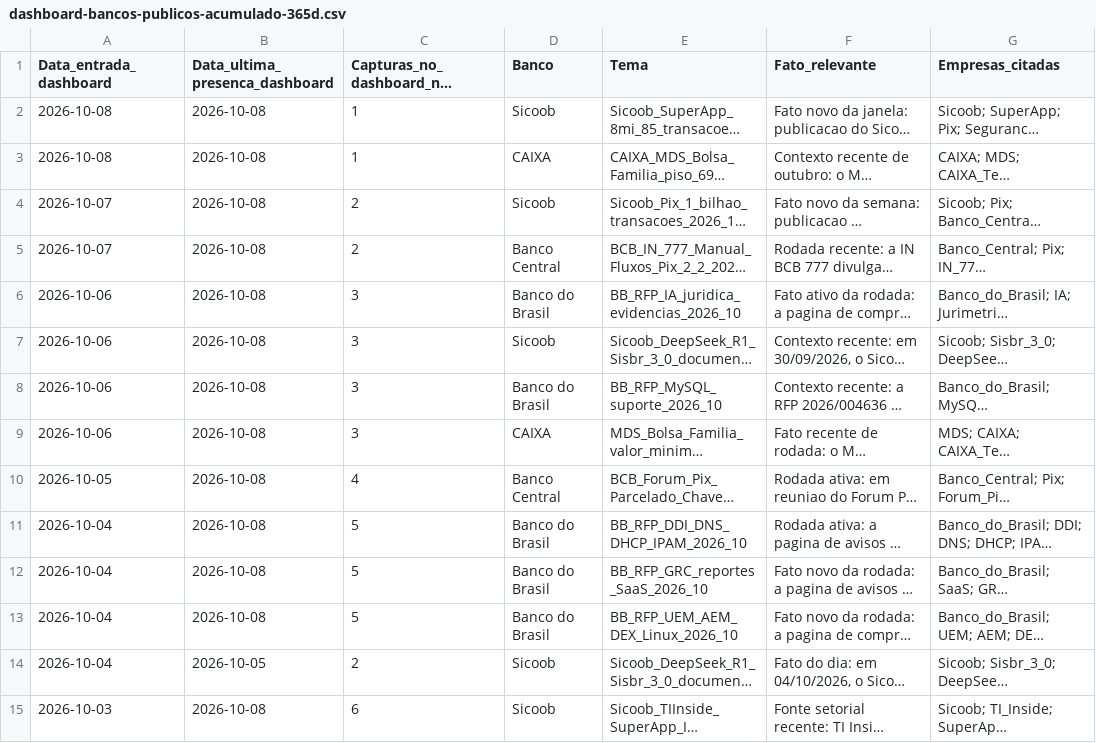
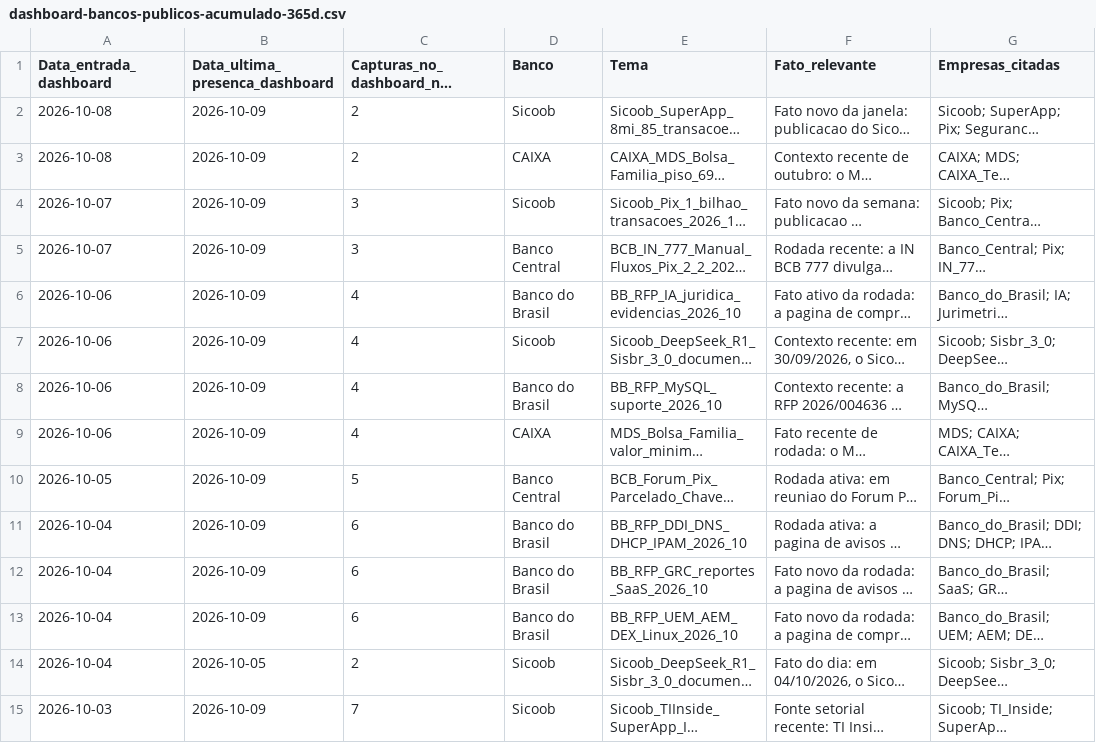
Before and after one commit to mikeheyde/Aegis2_0, a CSV file: site/dashboard-bancos-publicos/dashboard-bancos-publicos-acumulado-365d.csv, drawn as a sheet; only a part is shown; long unchanged cells end in …; the diff covers the shown part only; the diff names each change by its address in the sheet, - before the commit and + after, or states it on an @@ line.

Commit message:
Atualiza radar de bancos publicos 2026-10-09

```diff
--- a/site/dashboard-bancos-publicos/dashboard-bancos-publicos-acumulado-365d.csv
+++ b/site/dashboard-bancos-publicos/dashboard-bancos-publicos-acumulado-365d.csv
-B2:B13 (Data_ultima_presenca_dashboard): 2026-10-08
+B2:B13 (Data_ultima_presenca_dashboard): 2026-10-09
-C2:C3 (Capturas_no_dashboard_no_periodo): 1
+C2:C3 (Capturas_no_dashboard_no_periodo): 2
-C4:C5 (Capturas_no_dashboard_no_periodo): 2
+C4:C5 (Capturas_no_dashboard_no_periodo): 3
-C6:C9 (Capturas_no_dashboard_no_periodo): 3
+C6:C9 (Capturas_no_dashboard_no_periodo): 4
-C10 (Capturas_no_dashboard_no_periodo): 4
+C10 (Capturas_no_dashboard_no_periodo): 5
-C11:C13 (Capturas_no_dashboard_no_periodo): 5
+C11:C13 (Capturas_no_dashboard_no_periodo): 6
-B15 (Data_ultima_presenca_dashboard): 2026-10-08
+B15 (Data_ultima_presenca_dashboard): 2026-10-09
-C15 (Capturas_no_dashboard_no_periodo): 6
+C15 (Capturas_no_dashboard_no_periodo): 7
```
Also changed, not shown: 62 edited cells elsewhere in this file, 6 other files.
